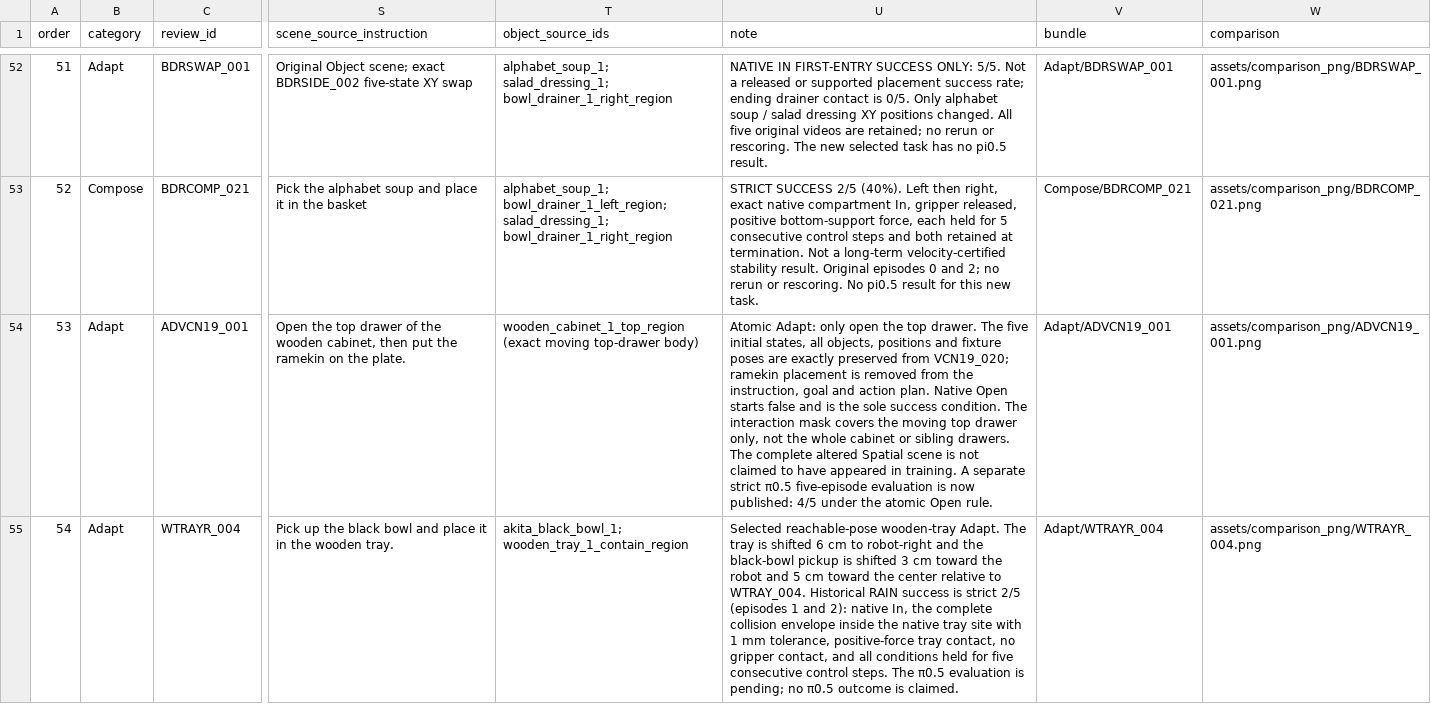
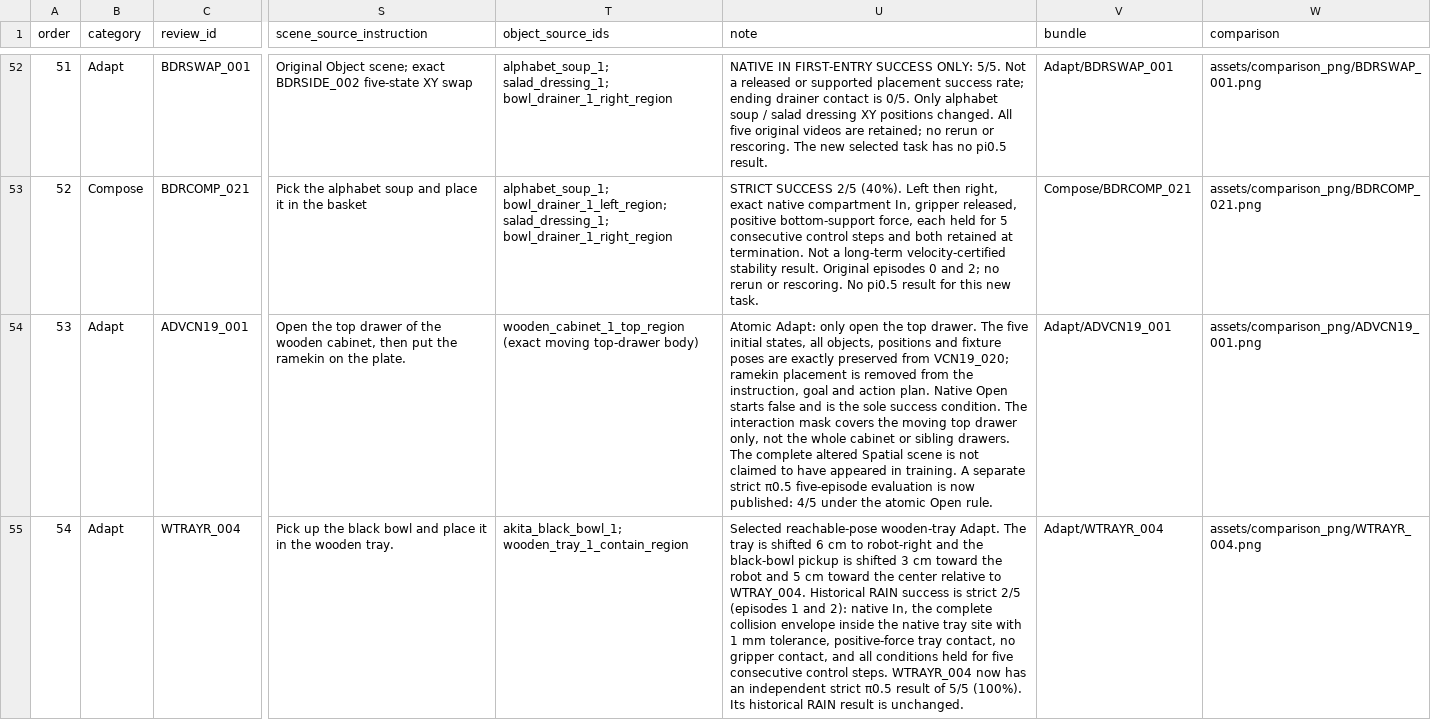
Before and after one commit to sglsh5688/RAIN, a TSV file: selected29/tasks.tsv, drawn as a sheet; only a part is shown, gaps mark what is left out; the diff covers the shown part only; the diff names each change by its address in the sheet, - before the commit and + after, or states it on an @@ line.

Commit message:
Add selected ketchup Adapt and complete missing pi05 evaluations

```diff
--- a/selected29/tasks.tsv
+++ b/selected29/tasks.tsv
-U55 (note): …control steps. The π0.5 evaluation is pending; no π0.5 outcome is claimed.
+U55 (note): …control steps. WTRAYR_004 now has an independent strict π0.5 result of 5/5 (100%). Its historical RAIN result is unchanged.
```
Also changed, not shown: 1 added row elsewhere in this file, selected29/pi05_episodes.tsv, selected29/pi05_results.tsv, 52 other files.
